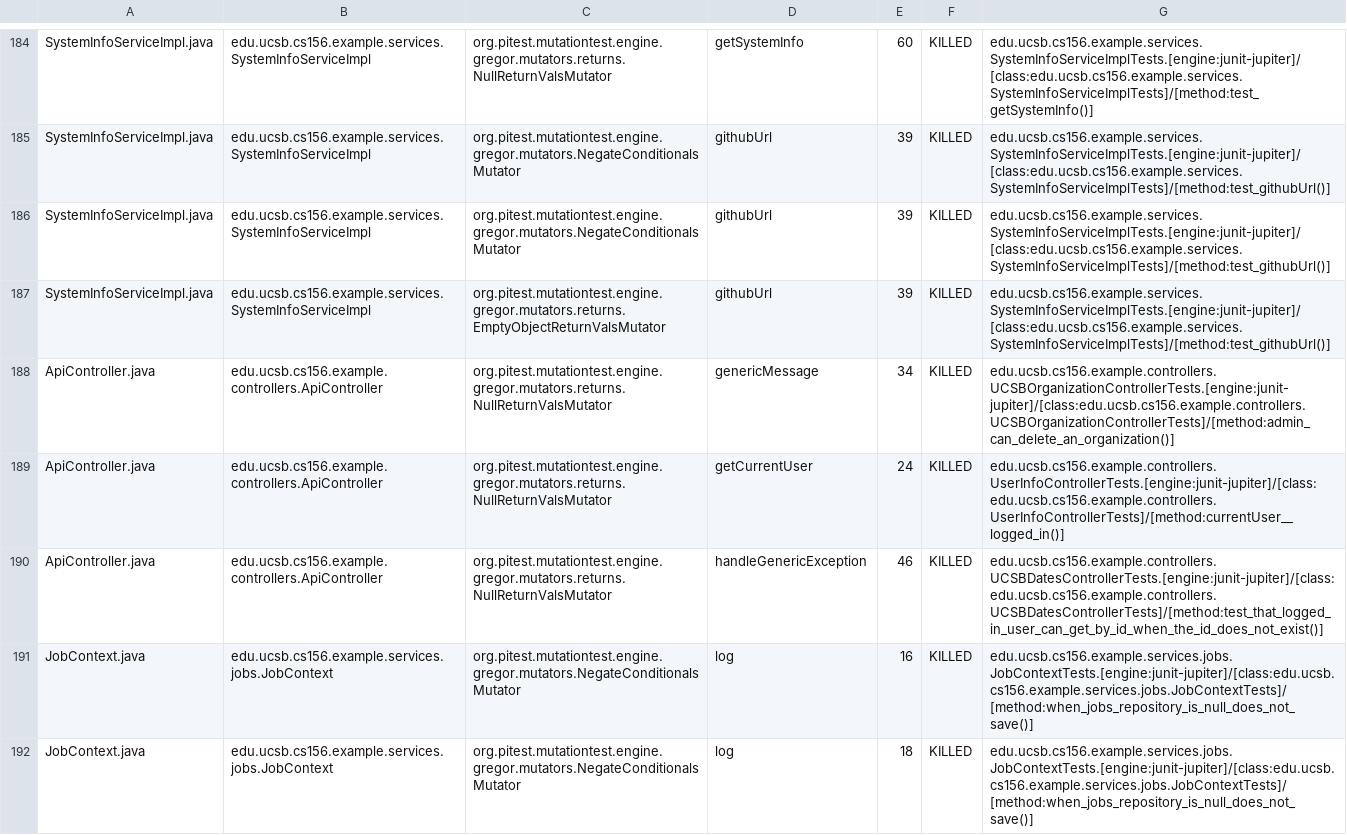
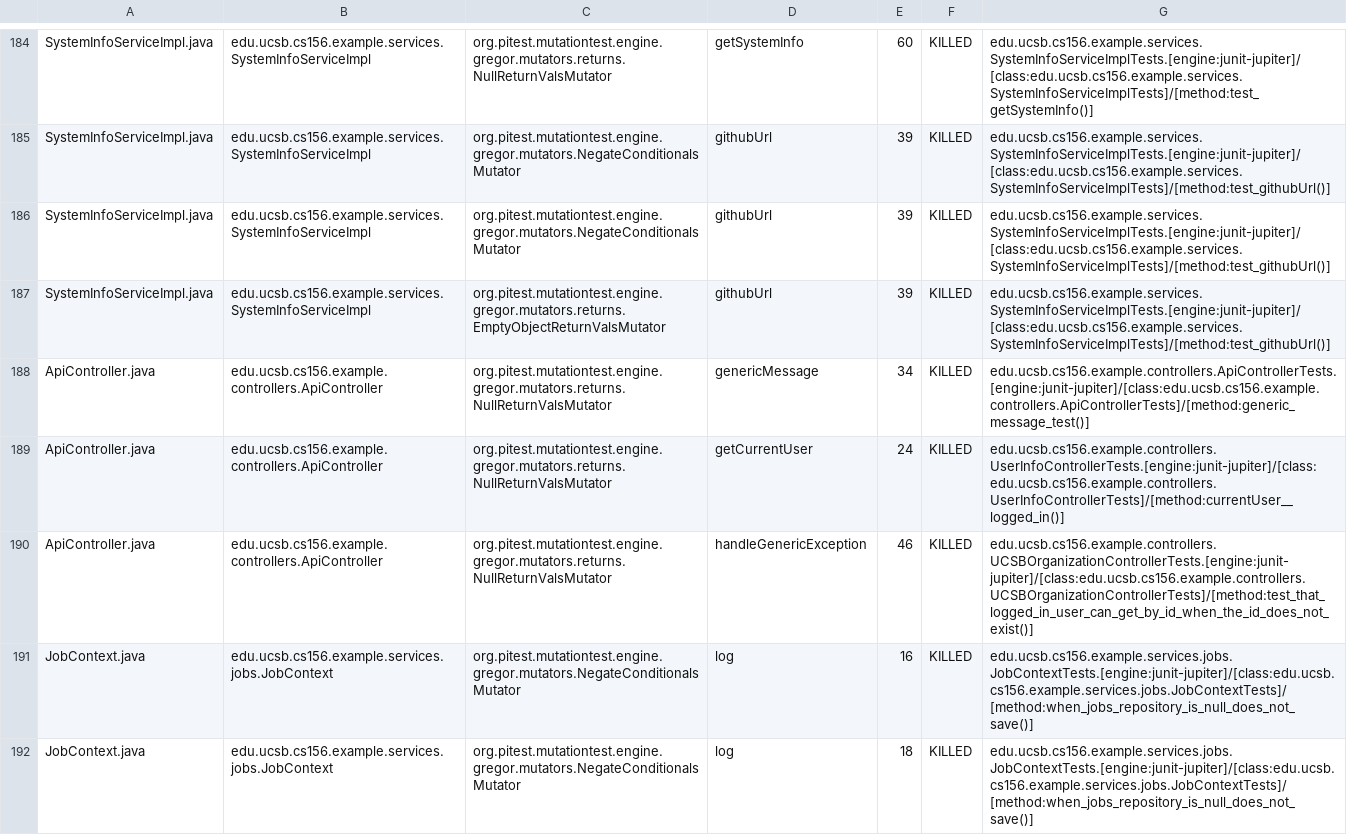
Before and after one commit to ucsb-cs156-f26/team02-f26-10, a CSV file: prs/116/pitest/mutations.csv, drawn as a sheet; only a part is shown, gaps mark what is left out.

Commit message:
Deploying to gh-pages from @ ucsb-cs156-f26/team02-f26-10@a430bfd6cf6c52cfd35285db3ce6ecac3dcfcfc5 🚀

```diff
--- a/prs/116/pitest/mutations.csv
+++ b/prs/116/pitest/mutations.csv
@@ -187,5 +187,5 @@ SystemInfoServiceImpl.java,edu.ucsb.cs156.example.services.SystemInfoServiceImpl
 SystemInfoServiceImpl.java,edu.ucsb.cs156.example.services.SystemInfoServiceImpl,org.pitest.mutationtest.engine.gregor.mutators.returns.EmptyObjectReturnValsMutator,githubUrl,39,KILLED,edu.ucsb.cs156.example.services.SystemInfoServiceImplTests.[engine:junit-jupiter]/[class:edu.ucsb.cs156.example.services.SystemInfoServiceImplTests]/[method:test_githubUrl()]
-ApiController.java,edu.ucsb.cs156.example.controllers.ApiController,org.pitest.mutationtest.engine.gregor.mutators.returns.NullReturnValsMutator,genericMessage,34,KILLED,edu.ucsb.cs156.example.controllers.UCSBOrganizationControllerTests.[engine:junit-jupiter]/[class:edu.ucsb.cs156.example.controllers.UCSBOrganizationControllerTests]/[method:admin_can_delete_an_organization()]
+ApiController.java,edu.ucsb.cs156.example.controllers.ApiController,org.pitest.mutationtest.engine.gregor.mutators.returns.NullReturnValsMutator,genericMessage,34,KILLED,edu.ucsb.cs156.example.controllers.ApiControllerTests.[engine:junit-jupiter]/[class:edu.ucsb.cs156.example.controllers.ApiControllerTests]/[method:generic_message_test()]
 ApiController.java,edu.ucsb.cs156.example.controllers.ApiController,org.pitest.mutationtest.engine.gregor.mutators.returns.NullReturnValsMutator,getCurrentUser,24,KILLED,edu.ucsb.cs156.example.controllers.UserInfoControllerTests.[engine:junit-jupiter]/[class:edu.ucsb.cs156.example.controllers.UserInfoControllerTests]/[method:currentUser__logged_in()]
-ApiController.java,edu.ucsb.cs156.example.controllers.ApiController,org.pitest.mutationtest.engine.gregor.mutators.returns.NullReturnValsMutator,handleGenericException,46,KILLED,edu.ucsb.cs156.example.controllers.UCSBDatesControllerTests.[engine:junit-jupiter]/[class:edu.ucsb.cs156.example.controllers.UCSBDatesControllerTests]/[method:test_that_logged_in_user_can_get_by_id_when_the_id_does_not_exist()]
+ApiController.java,edu.ucsb.cs156.example.controllers.ApiController,org.pitest.mutationtest.engine.gregor.mutators.returns.NullReturnValsMutator,handleGenericException,46,KILLED,edu.ucsb.cs156.example.controllers.UCSBOrganizationControllerTests.[engine:junit-jupiter]/[class:edu.ucsb.cs156.example.controllers.UCSBOrganizationControllerTests]/[method:test_that_logged_in_user_can_get_by_id_when_the_id_does_not_exist()]
 JobContext.java,edu.ucsb.cs156.example.services.jobs.JobContext,org.pitest.mutationtest.engine.gregor.mutators.NegateConditionalsMutator,log,16,KILLED,edu.ucsb.cs156.example.services.jobs.JobContextTests.[engine:junit-jupiter]/[class:edu.ucsb.cs156.example.services.jobs.JobContextTests]/[method:when_jobs_repository_is_null_does_not_save()]
```
Also changed, not shown: 24 other files.
